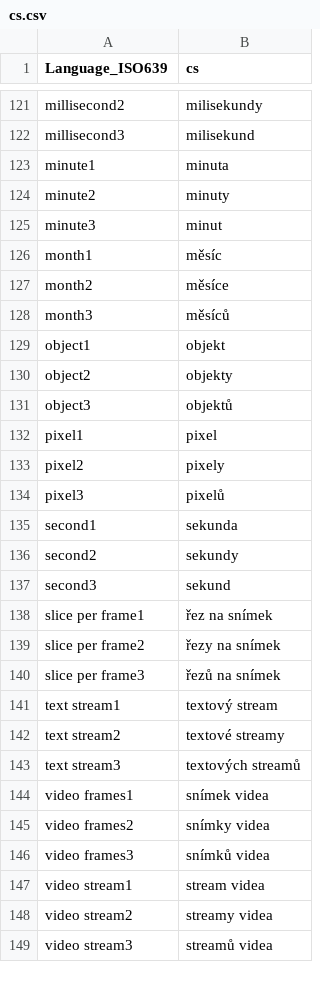
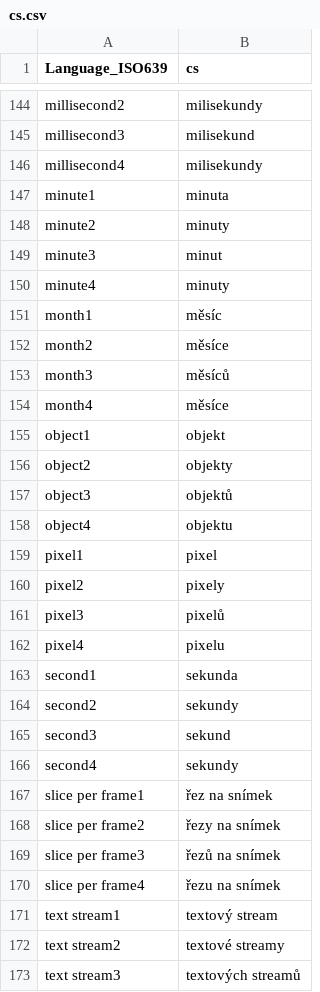
Before and after one commit to g-maxime/MediaInfo, a CSV file: Source/Resource/Plugin/Language/cs.csv, drawn as a sheet; only a part is shown, gaps mark what is left out; the shorter side is filled out with more unchanged rows; the diff covers the shown part only.

```diff
--- a/Source/Resource/Plugin/Language/cs.csv
+++ b/Source/Resource/Plugin/Language/cs.csv
@@ -122,2 +145,3 @@
  millisecond3; milisekund
+ millisecond4; milisekundy
  minute1; minuta
@@ -125,2 +149,3 @@
  minute3; minut
+ minute4; minuty
  month1; měsíc
@@ -128,2 +153,3 @@
  month3; měsíců
+ month4; měsíce
  object1; objekt
@@ -131,2 +157,3 @@
  object3; objektů
+ object4; objektu
  pixel1; pixel
@@ -134,2 +161,3 @@
  pixel3; pixelů
+ pixel4; pixelu
  second1; sekunda
@@ -137,2 +165,3 @@
  second3; sekund
+ second4; sekundy
  slice per frame1; řez na snímek
@@ -140,2 +169,3 @@
  slice per frame3; řezů na snímek
+ slice per frame4; řezu na snímek
  text stream1; textový stream
```
Also changed, not shown: 30 added rows, 1 removed row and 1 edited cell elsewhere in this file, Source/Resource/Plugin/Language/be.csv, Source/Resource/Plugin/Language/pl.csv, 37 other files.
